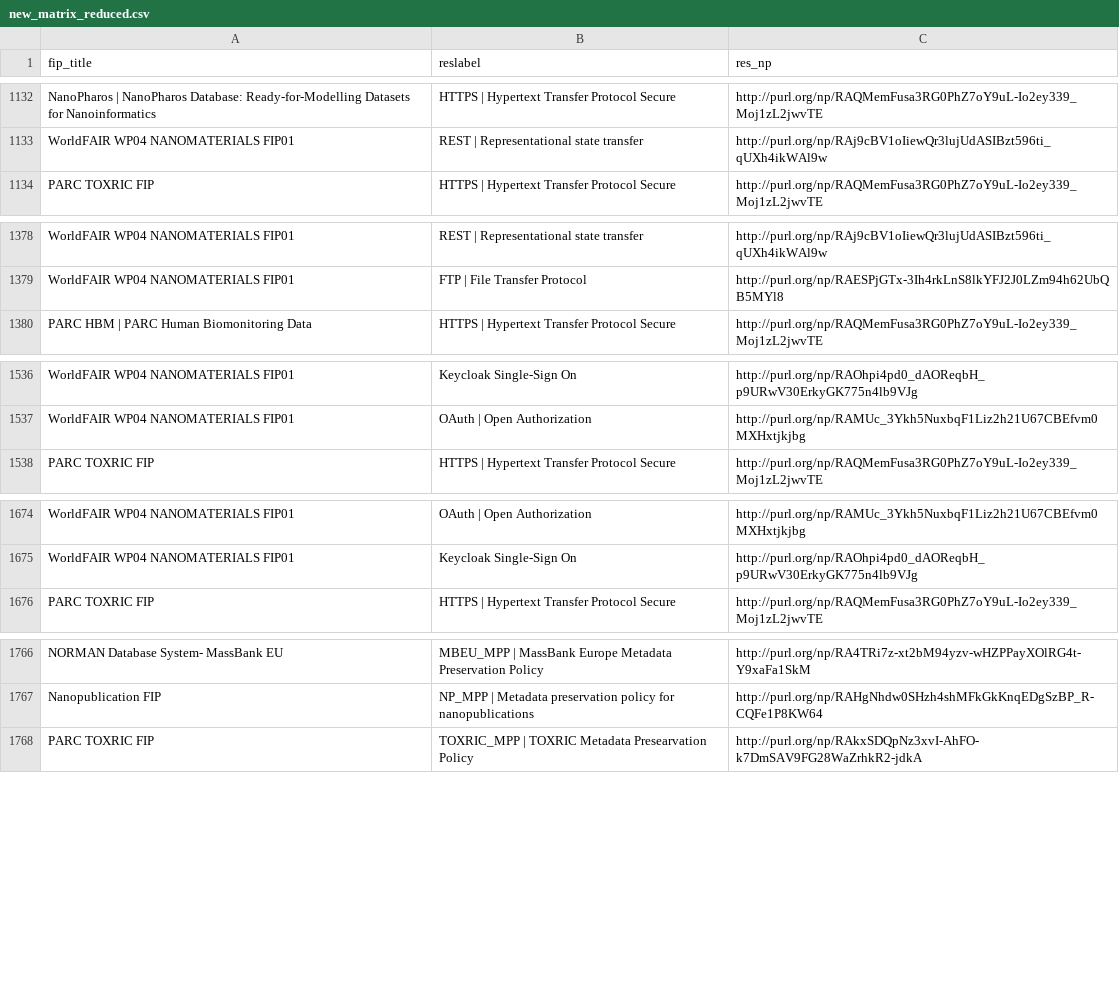
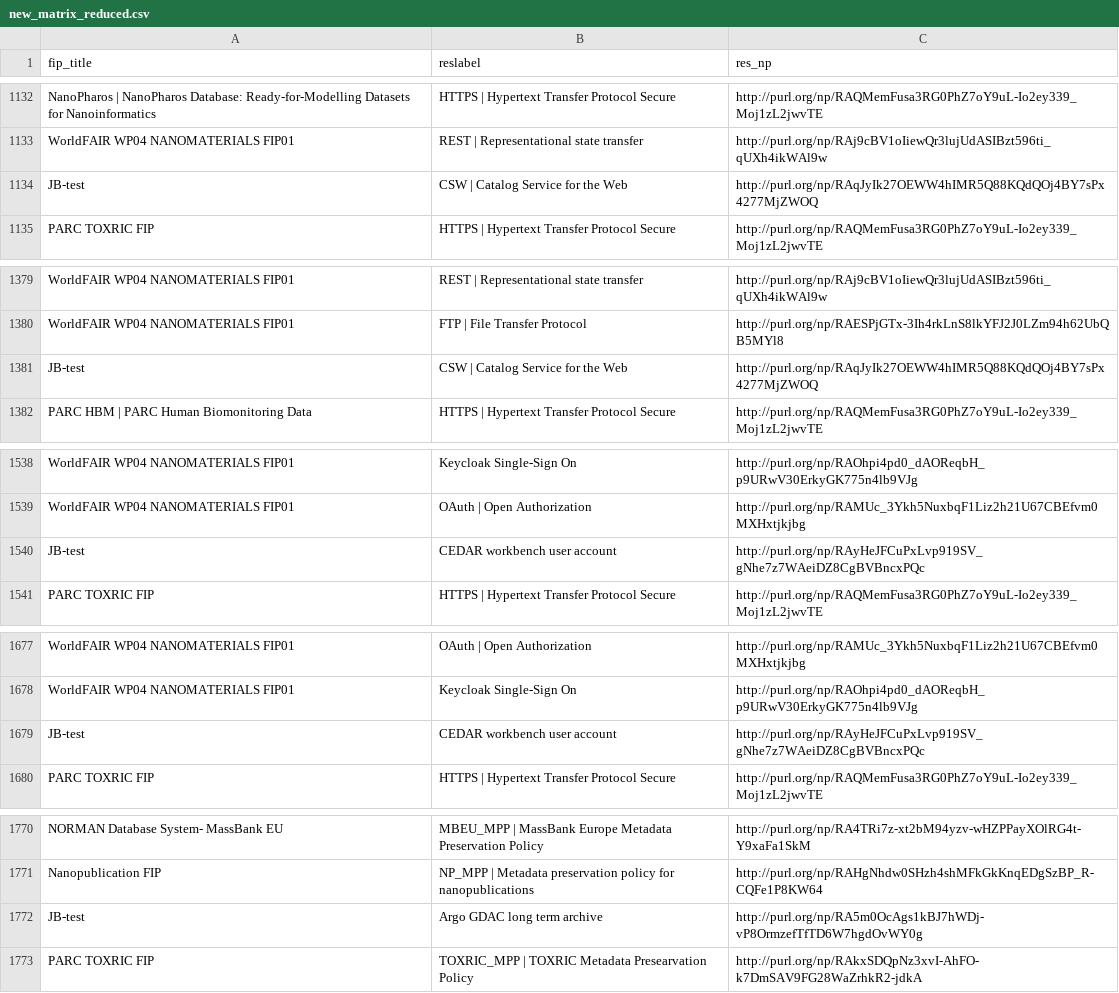
Before and after one commit to peta-pico/dsw-nanopub-api, a CSV file: tables/new_matrix_reduced.csv, drawn as a sheet; only a part is shown, gaps mark what is left out; the diff covers the shown part only.

Commit message:
Add tables

```diff
--- a/tables/new_matrix_reduced.csv
+++ b/tables/new_matrix_reduced.csv
@@ -1133,2 +1133,3 @@ NanoPharos | NanoPharos Database: Ready-for-Modelling Datasets for Nanoinformati
 WorldFAIR WP04 NANOMATERIALS FIP01,REST | Representational state transfer,http://purl.org/np/RAj9cBV1oIiewQr3lujUdASIBzt596ti_qUXh4ikWAl9w
+JB-test,CSW | Catalog Service for the Web,http://purl.org/np/RAqJyIk27OEWW4hIMR5Q88KQdQOj4BY7sPx4277MjZWOQ
 PARC TOXRIC FIP,HTTPS | Hypertext Transfer Protocol Secure,http://purl.org/np/RAQMemFusa3RG0PhZ7oY9uL-Io2ey339_Moj1zL2jwvTE
@@ -1379,2 +1380,3 @@ WorldFAIR WP04 NANOMATERIALS FIP01,REST | Representational state transfer,http:/
 WorldFAIR WP04 NANOMATERIALS FIP01,FTP | File Transfer Protocol,http://purl.org/np/RAESPjGTx-3Ih4rkLnS8lkYFJ2J0LZm94h62UbQB5MYl8
+JB-test,CSW | Catalog Service for the Web,http://purl.org/np/RAqJyIk27OEWW4hIMR5Q88KQdQOj4BY7sPx4277MjZWOQ
 PARC HBM | PARC Human Biomonitoring Data,HTTPS | Hypertext Transfer Protocol Secure,http://purl.org/np/RAQMemFusa3RG0PhZ7oY9uL-Io2ey339_Moj1zL2jwvTE
@@ -1537,2 +1539,3 @@ WorldFAIR WP04 NANOMATERIALS FIP01,Keycloak Single-Sign On,http://purl.org/np/RA
 WorldFAIR WP04 NANOMATERIALS FIP01,OAuth | Open Authorization,http://purl.org/np/RAMUc_3Ykh5NuxbqF1Liz2h21U67CBEfvm0MXHxtjkjbg
+JB-test,CEDAR workbench user account,http://purl.org/np/RAyHeJFCuPxLvp919SV_gNhe7z7WAeiDZ8CgBVBncxPQc
 PARC TOXRIC FIP,HTTPS | Hypertext Transfer Protocol Secure,http://purl.org/np/RAQMemFusa3RG0PhZ7oY9uL-Io2ey339_Moj1zL2jwvTE
@@ -1675,2 +1678,3 @@ WorldFAIR WP04 NANOMATERIALS FIP01,OAuth | Open Authorization,http://purl.org/np
 WorldFAIR WP04 NANOMATERIALS FIP01,Keycloak Single-Sign On,http://purl.org/np/RAOhpi4pd0_dAOReqbH_p9URwV30ErkyGK775n4lb9VJg
+JB-test,CEDAR workbench user account,http://purl.org/np/RAyHeJFCuPxLvp919SV_gNhe7z7WAeiDZ8CgBVBncxPQc
 PARC TOXRIC FIP,HTTPS | Hypertext Transfer Protocol Secure,http://purl.org/np/RAQMemFusa3RG0PhZ7oY9uL-Io2ey339_Moj1zL2jwvTE
@@ -1767,2 +1771,3 @@ NORMAN Database System- MassBank EU,MBEU_MPP | MassBank Europe Metadata Preserva
 Nanopublication FIP,NP_MPP | Metadata preservation policy for nanopublications,http://purl.org/np/RAHgNhdw0SHzh4shMFkGkKnqEDgSzBP_R-CQFe1P8KW64
+JB-test,Argo GDAC long term archive,http://purl.org/np/RA5m0OcAgs1kBJ7hWDj-vP8OrmzefTfTD6W7hgdOvWY0g
 PARC TOXRIC FIP,TOXRIC_MPP | TOXRIC Metadata Presearvation Policy,http://purl.org/np/RAkxSDQpNz3xvI-AhFO-k7DmSAV9FG28WaZrhkR2-jdkA
```
Also changed, not shown: 5 added rows elsewhere in this file, 3 other files.
